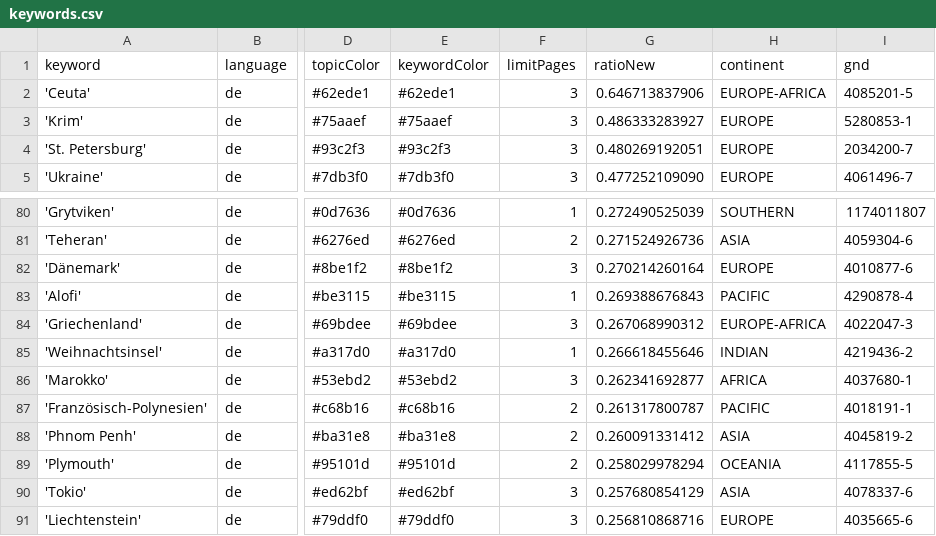
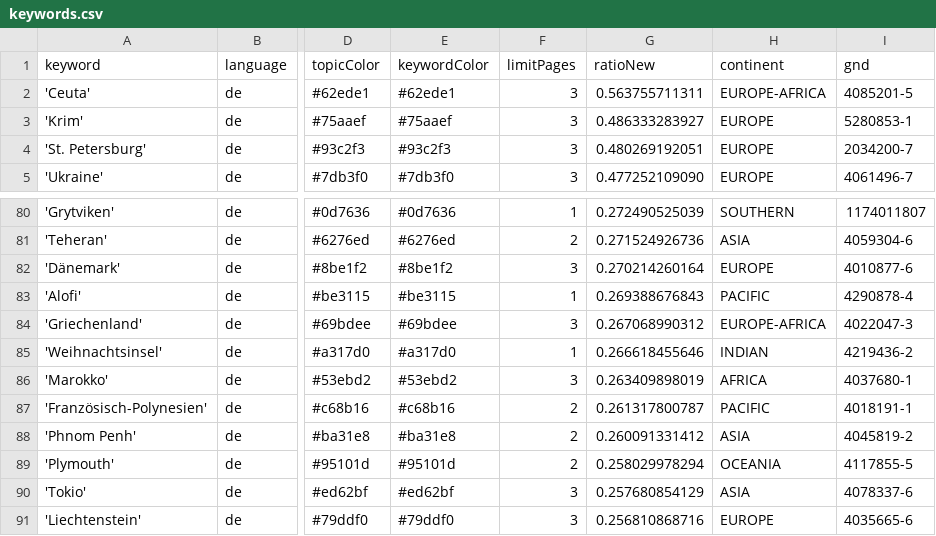
Before and after one commit to mizilett-news/ortsFluesterer, a CSV file: keywords.csv, drawn as a sheet; only a part is shown, gaps mark what is left out; the diff names each change by its address in the sheet, - before the commit and + after, or states it on an @@ line.

```diff
--- a/keywords.csv
+++ b/keywords.csv
-G2 (ratioNew): 0.646713837906
+G2 (ratioNew): 0.563755711311
-G86 (ratioNew): 0.262341692877
+G86 (ratioNew): 0.263409898019
```
Also changed, not shown: csv/news_2026_07.csv, csv/news_2026_08.csv.
